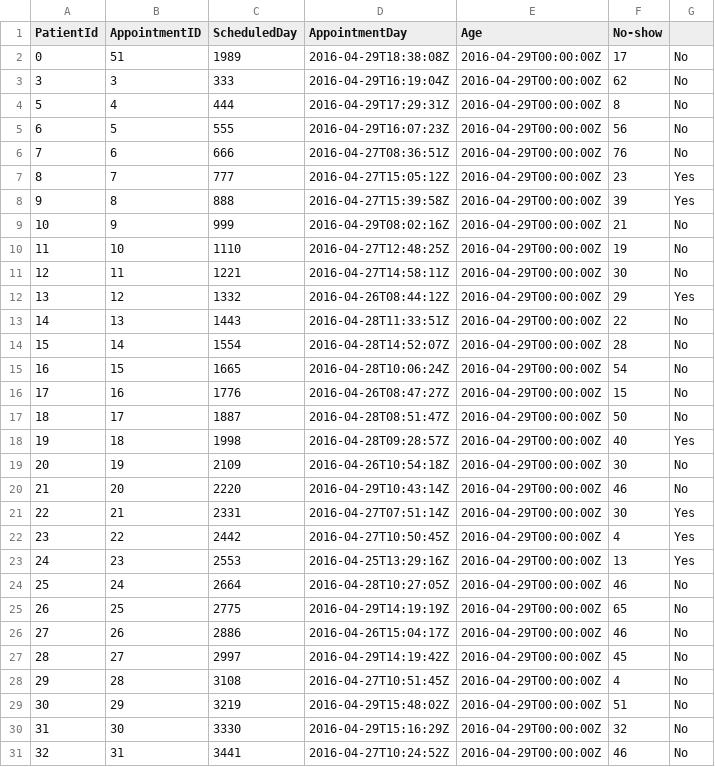
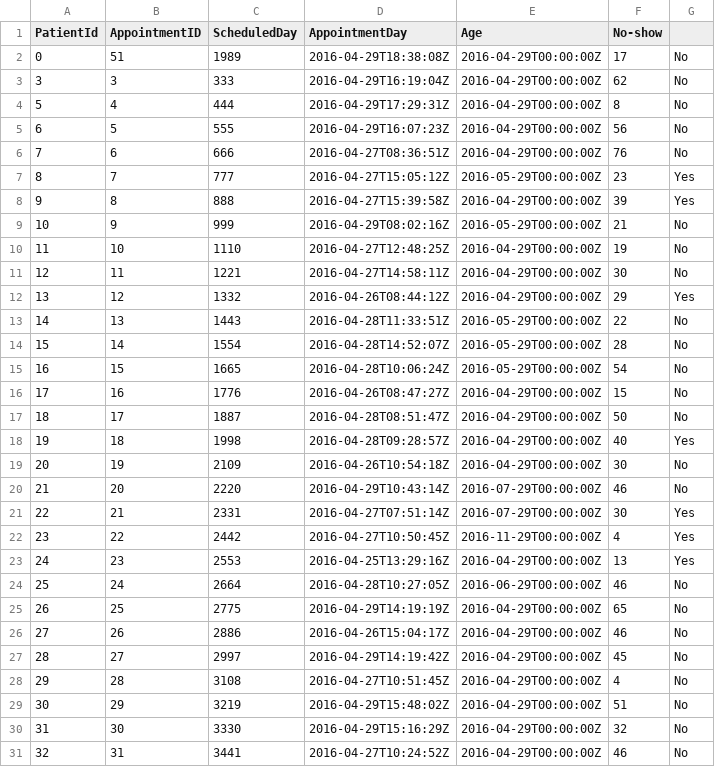
Before and after one commit to Devs4Hire/Clinic-Management-System, a CSV file: CMS/CSV/Appointment.csv, drawn as a sheet; only a part is shown.

Commit message:
Update Appointment.csv

```diff
--- a/CMS/CSV/Appointment.csv
+++ b/CMS/CSV/Appointment.csv
@@ -6,5 +6,5 @@ PatientId,AppointmentID,ScheduledDay,AppointmentDay,Age,No-show
 7,6,666,2016-04-27T08:36:51Z,2016-04-29T00:00:00Z,76,No
-8,7,777,2016-04-27T15:05:12Z,2016-04-29T00:00:00Z,23,Yes
+8,7,777,2016-04-27T15:05:12Z,2016-05-29T00:00:00Z,23,Yes
 9,8,888,2016-04-27T15:39:58Z,2016-04-29T00:00:00Z,39,Yes
-10,9,999,2016-04-29T08:02:16Z,2016-04-29T00:00:00Z,21,No
+10,9,999,2016-04-29T08:02:16Z,2016-05-29T00:00:00Z,21,No
 11,10,1110,2016-04-27T12:48:25Z,2016-04-29T00:00:00Z,19,No
@@ -12,5 +12,5 @@ PatientId,AppointmentID,ScheduledDay,AppointmentDay,Age,No-show
 13,12,1332,2016-04-26T08:44:12Z,2016-04-29T00:00:00Z,29,Yes
-14,13,1443,2016-04-28T11:33:51Z,2016-04-29T00:00:00Z,22,No
-15,14,1554,2016-04-28T14:52:07Z,2016-04-29T00:00:00Z,28,No
-16,15,1665,2016-04-28T10:06:24Z,2016-04-29T00:00:00Z,54,No
+14,13,1443,2016-04-28T11:33:51Z,2016-05-29T00:00:00Z,22,No
+15,14,1554,2016-04-28T14:52:07Z,2016-05-29T00:00:00Z,28,No
+16,15,1665,2016-04-28T10:06:24Z,2016-05-29T00:00:00Z,54,No
 17,16,1776,2016-04-26T08:47:27Z,2016-04-29T00:00:00Z,15,No
@@ -19,7 +19,7 @@ PatientId,AppointmentID,ScheduledDay,AppointmentDay,Age,No-show
 20,19,2109,2016-04-26T10:54:18Z,2016-04-29T00:00:00Z,30,No
-21,20,2220,2016-04-29T10:43:14Z,2016-04-29T00:00:00Z,46,No
-22,21,2331,2016-04-27T07:51:14Z,2016-04-29T00:00:00Z,30,Yes
-23,22,2442,2016-04-27T10:50:45Z,2016-04-29T00:00:00Z,4,Yes
+21,20,2220,2016-04-29T10:43:14Z,2016-07-29T00:00:00Z,46,No
+22,21,2331,2016-04-27T07:51:14Z,2016-07-29T00:00:00Z,30,Yes
+23,22,2442,2016-04-27T10:50:45Z,2016-11-29T00:00:00Z,4,Yes
 24,23,2553,2016-04-25T13:29:16Z,2016-04-29T00:00:00Z,13,Yes
-25,24,2664,2016-04-28T10:27:05Z,2016-04-29T00:00:00Z,46,No
+25,24,2664,2016-04-28T10:27:05Z,2016-06-29T00:00:00Z,46,No
 26,25,2775,2016-04-29T14:19:19Z,2016-04-29T00:00:00Z,65,No
```
